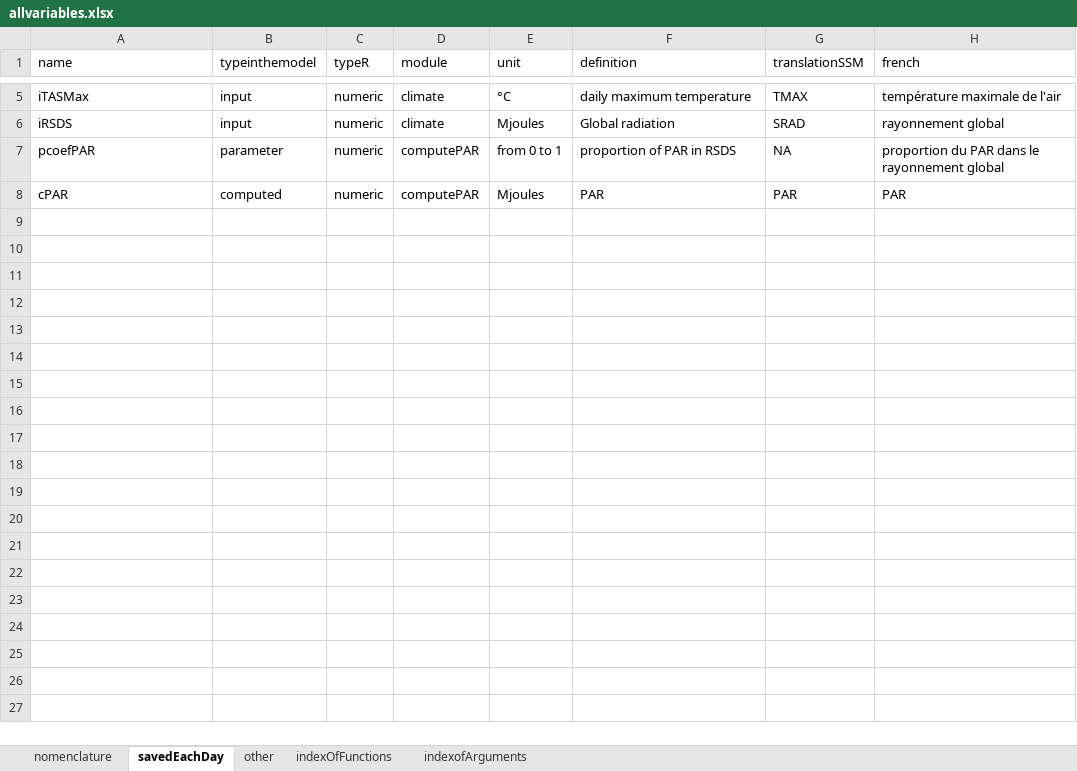
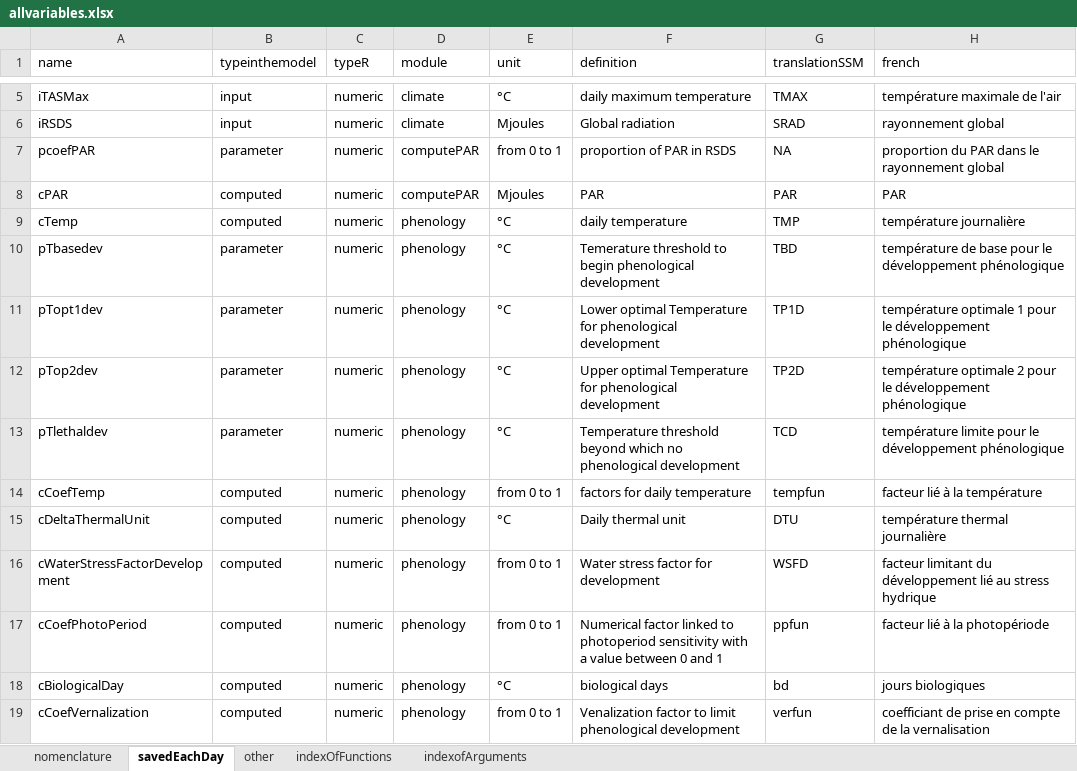
Before and after one commit to mariegosme/SSM.R, an Excel workbook: allvariables.xlsx, sheet savedEachDay, drawn as a sheet; only a part is shown, gaps mark what is left out; values as stored, in another font and other column widths than the file's, no borders; the diff names each change by its address in the sheet, - before the commit and + after, or states it on an @@ line.

Commit message:
Update allvariables.xlsx
Mise à jour de la liste des variables codées dans les fonctiones.
Démarrage de la description de chaque argument dans les fonctions
Liste des fonctions

```diff
--- a/allvariables.xlsx (sheet savedEachDay)
+++ b/allvariables.xlsx (sheet savedEachDay)
+row 9: cTemp | computed | numeric | phenology | °C | daily temperature | TMP | température journalière
+row 10: pTbasedev | parameter | numeric | phenology | °C | Temerature threshold to begin phenological development | TBD | température de base pour le développement phénologique
+row 11: pTopt1dev | parameter | numeric | phenology | °C | Lower optimal Temperature for phenological development | TP1D | température optimale 1 pour le développement phénologique
+row 12: pTop2dev | parameter | numeric | phenology | °C | Upper optimal Temperature for phenological development | TP2D | température optimale 2 pour le développement phénologique
+row 13: pTlethaldev | parameter | numeric | phenology | °C | Temperature threshold beyond which no phenological development | TCD | température limite pour le développement phénologique
+row 14: cCoefTemp | computed | numeric | phenology | from 0 to 1 | factors for daily temperature | tempfun | facteur lié à la température
+row 15: cDeltaThermalUnit | computed | numeric | phenology | °C | Daily thermal unit | DTU | température thermal journalière
+row 16: cWaterStressFactorDevelopment | computed | numeric | phenology | from 0 to 1 | Water stress factor for development | WSFD | facteur limitant du développement lié au stress hydrique
+row 17: cCoefPhotoPeriod | computed | numeric | phenology | from 0 to 1 | Numerical factor linked to photoperiod sensitivity with a value between 0 and 1 | ppfun | facteur lié à la photopériode
+row 18: cBiologicalDay | computed | numeric | phenology | °C | biological days | bd | jours biologiques
+row 19: cCoefVernalization | computed | numeric | phenology | from 0 to 1 | Venalization factor to limit phenological development | verfun | coefficiant de prise en compte de la vernalisation
```
Also changed, not shown: sheet indexofArguments, sheet indexOfFunctions.
